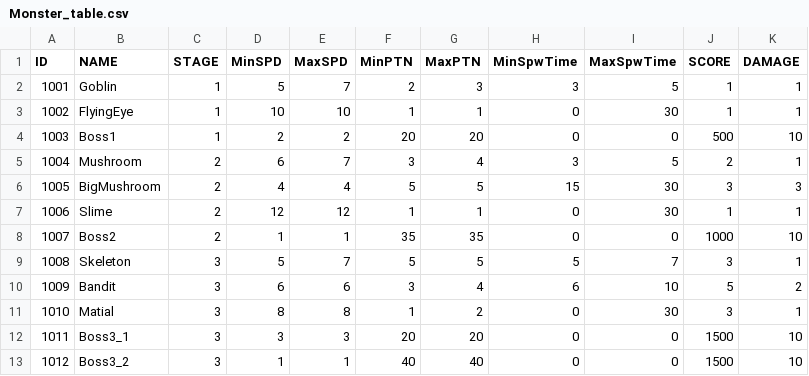
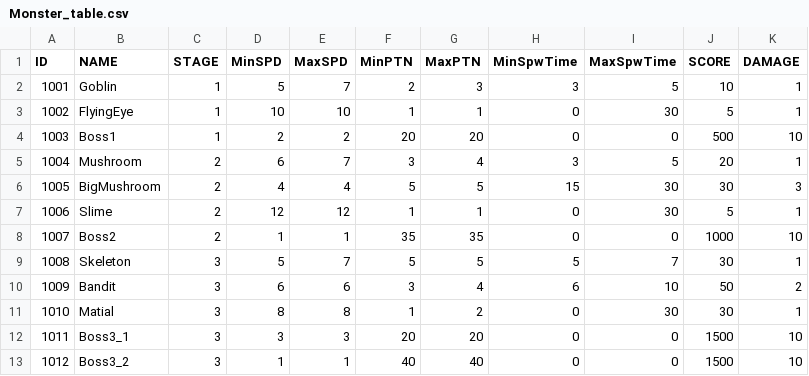
Before and after one commit to KINjoohyun/Project_Slasher, a CSV file: Assets/Resources/Tables/Monster_table.csv, drawn as a sheet.

Commit message:
Monster_table  - 수정 및 변경점 최신화.
Upgrade_table
 - 수정 및 변경점 최신화.

```diff
--- a/Assets/Resources/Tables/Monster_table.csv
+++ b/Assets/Resources/Tables/Monster_table.csv
@@ -1,12 +1,12 @@
 ID,NAME,STAGE,MinSPD,MaxSPD,MinPTN,MaxPTN,MinSpwTime,MaxSpwTime,SCORE,DAMAGE
-1001,Goblin,1,5,7,2,3,3,5,1,1
-1002,FlyingEye,1,10,10,1,1,0,30,1,1
+1001,Goblin,1,5,7,2,3,3,5,10,1
+1002,FlyingEye,1,10,10,1,1,0,30,5,1
 1003,Boss1,1,2,2,20,20,0,0,500,10
-1004,Mushroom,2,6,7,3,4,3,5,2,1
-1005,BigMushroom,2,4,4,5,5,15,30,3,3
-1006,Slime,2,12,12,1,1,0,30,1,1
+1004,Mushroom,2,6,7,3,4,3,5,20,1
+1005,BigMushroom,2,4,4,5,5,15,30,30,3
+1006,Slime,2,12,12,1,1,0,30,5,1
 1007,Boss2,2,1,1,35,35,0,0,1000,10
-1008,Skeleton,3,5,7,5,5,5,7,3,1
-1009,Bandit,3,6,6,3,4,6,10,5,2
-1010,Matial,3,8,8,1,2,0,30,3,1
+1008,Skeleton,3,5,7,5,5,5,7,30,1
+1009,Bandit,3,6,6,3,4,6,10,50,2
+1010,Matial,3,8,8,1,2,0,30,30,1
 1011,Boss3_1,3,3,3,20,20,0,0,1500,10
```
Also changed, not shown: Assets/Resources/Tables/Upgrade_table.csv, 6 other files.
